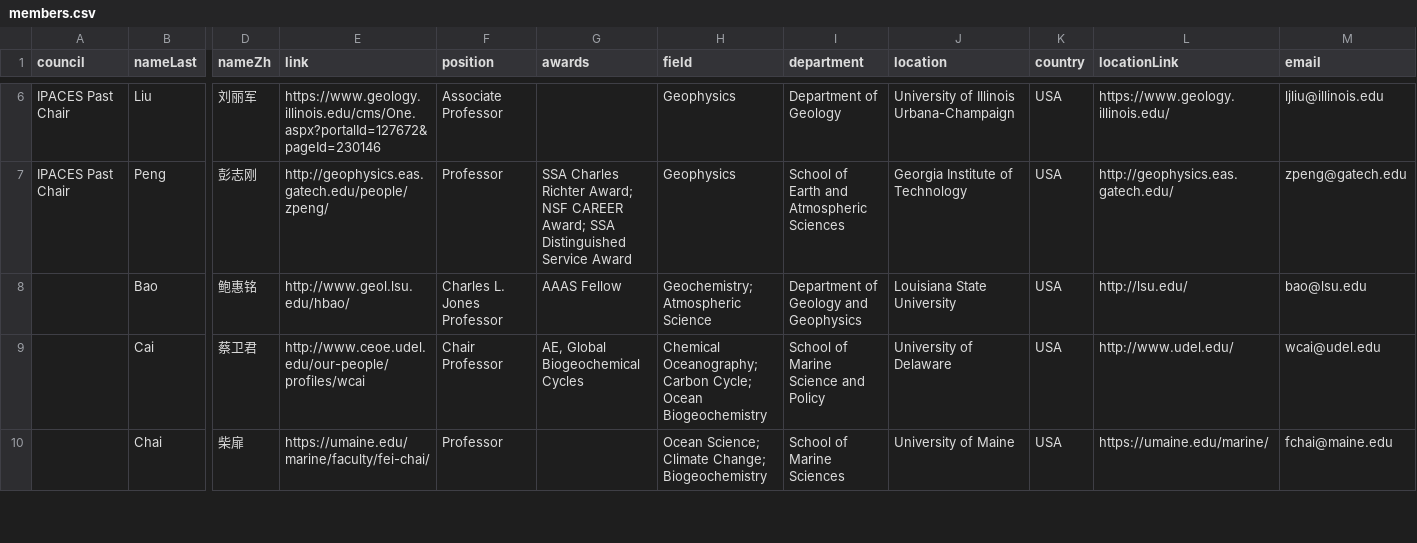
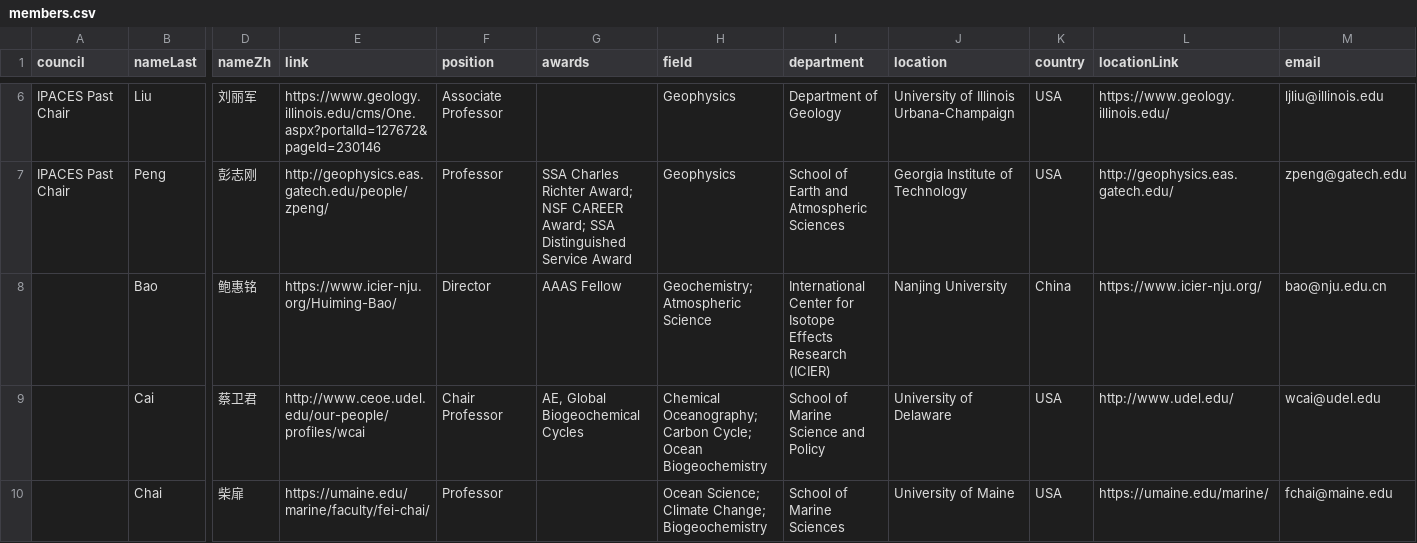
Before and after one commit to aspyrx/ipaces.org, a CSV file: src/routes/members/members.csv, drawn as a sheet; only a part is shown, gaps mark what is left out; the diff names each change by its address in the sheet, - before the commit and + after, or states it on an @@ line.

Commit message:
member update

```diff
--- a/src/routes/members/members.csv
+++ b/src/routes/members/members.csv
-E8 (link): http://www.geol.lsu.edu/hbao/
+E8 (link): https://www.icier-nju.org/Huiming-Bao/
-F8 (position): Charles L. Jones Professor
+F8 (position): Director
-I8 (department): Department of Geology and Geophysics
+I8 (department): International Center for Isotope Effects Research (ICIER)
-J8 (location): Louisiana State University
+J8 (location): Nanjing University
-K8 (country): USA
+K8 (country): China
-L8 (locationLink): http://lsu.edu/
+L8 (locationLink): https://www.icier-nju.org/
-M8 (email): bao@lsu.edu
+M8 (email): bao@nju.edu.cn
```
